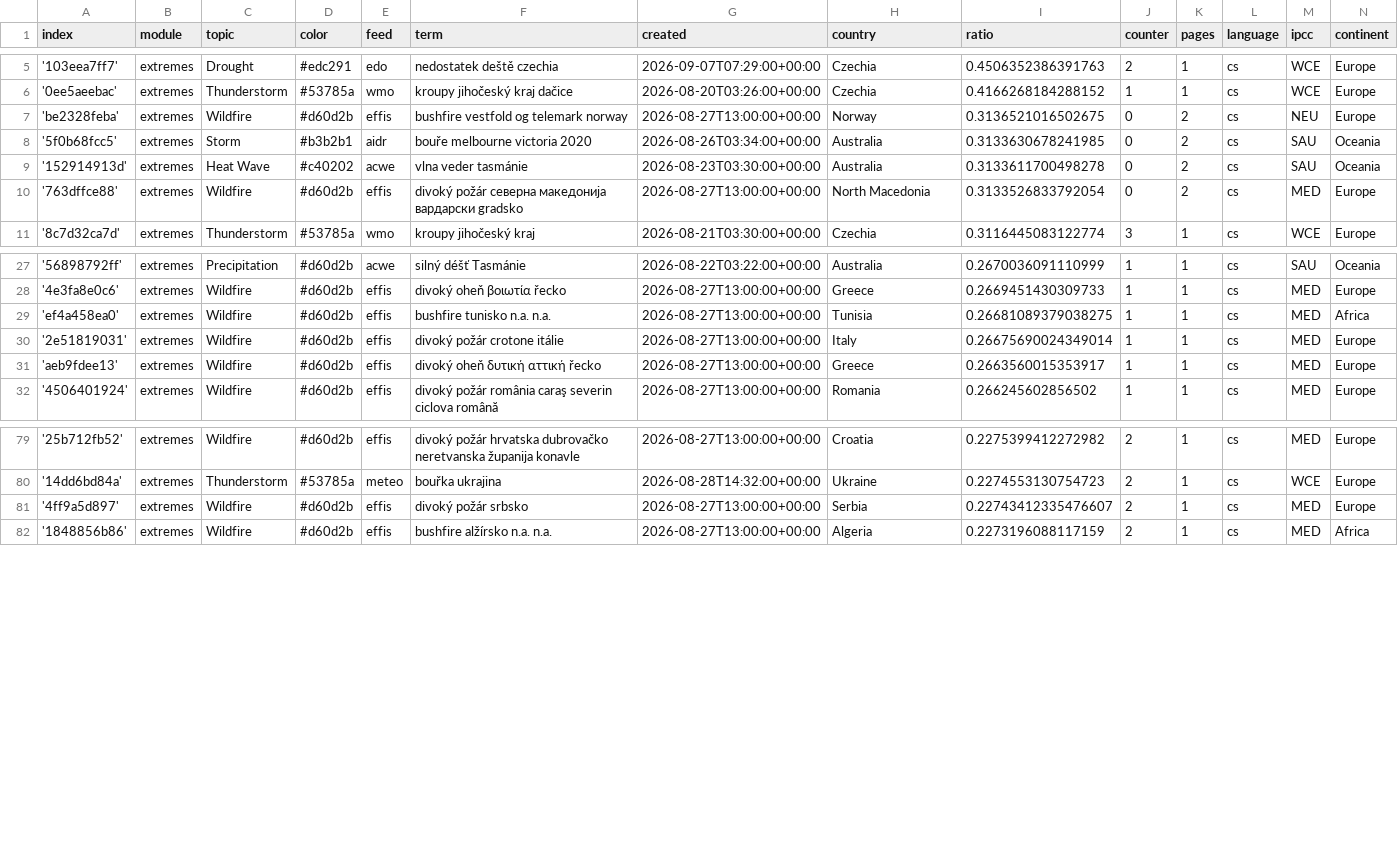
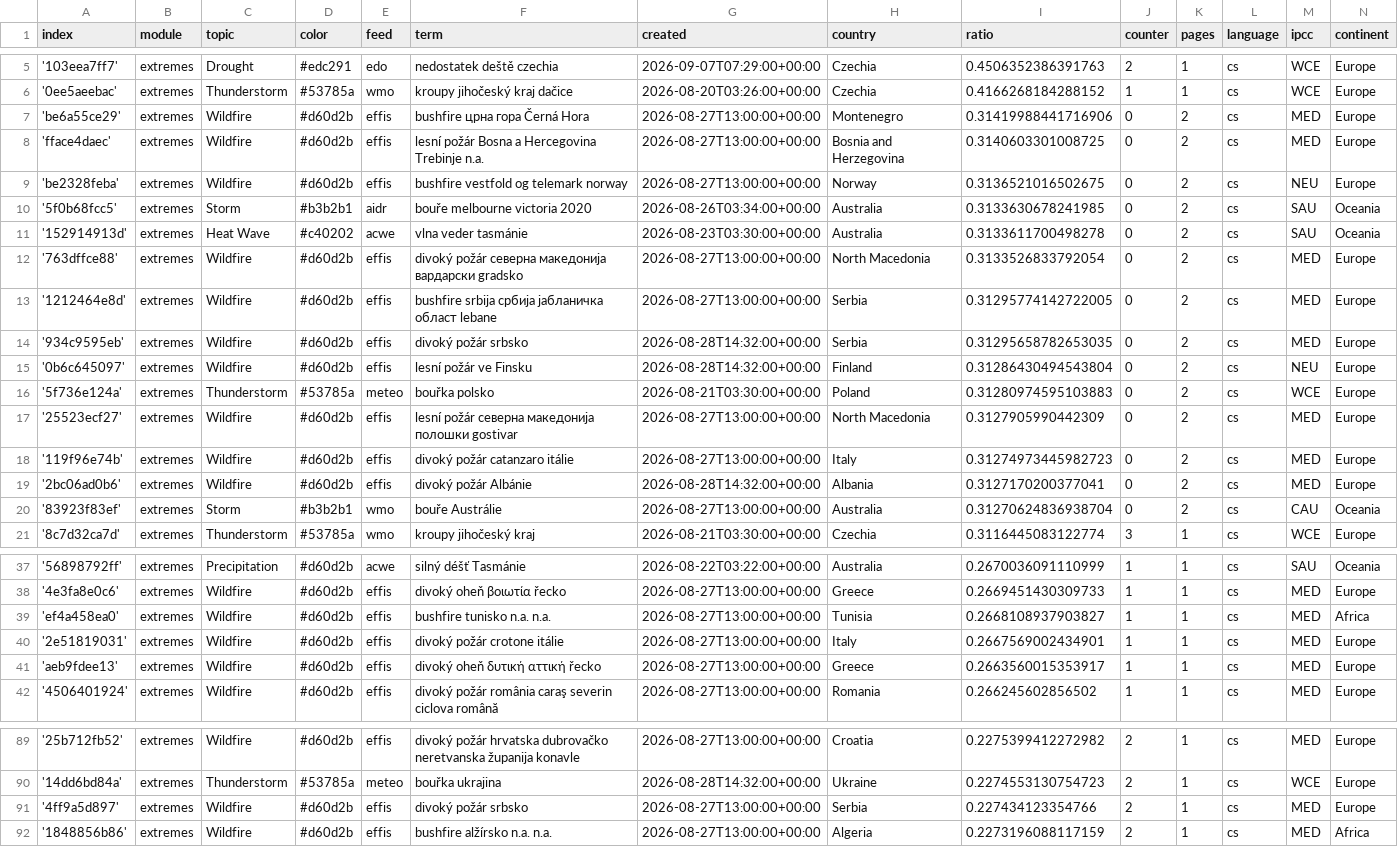
Before and after one commit to Leoniews/czechExtremes, a CSV file: terms.csv, drawn as a sheet; only a part is shown, gaps mark what is left out.

Commit message:
Commit from GitHub Actions (import:0.0)

```diff
--- a/terms.csv
+++ b/terms.csv
@@ -6,2 +6,4 @@ index,module,topic,color,feed,term,created,country,ratio,counter,pages,language,
 '0ee5aeebac',extremes,Thunderstorm,#53785a,wmo,kroupy jihočeský kraj dačice,2026-08-20T03:26:00+00:00,Czechia,0.4166268184288152,1,1,cs,WCE,Europe
+'be6a55ce29',extremes,Wildfire,#d60d2b,effis,bushfire црна гора Černá Hora,2026-08-27T13:00:00+00:00,Montenegro,0.31419988441716906,0,2,cs,MED,Europe
+'fface4daec',extremes,Wildfire,#d60d2b,effis,lesní požár Bosna a Hercegovina Trebinje n.a.,2026-08-27T13:00:00+00:00,Bosnia and Herzegovina,0.3140603301008725,0,2,cs,MED,Europe
 'be2328feba',extremes,Wildfire,#d60d2b,effis,bushfire vestfold og telemark norway,2026-08-27T13:00:00+00:00,Norway,0.3136521016502675,0,2,cs,NEU,Europe
@@ -10,2 +12,10 @@ index,module,topic,color,feed,term,created,country,ratio,counter,pages,language,
 '763dffce88',extremes,Wildfire,#d60d2b,effis,divoký požár северна македонија вардарски gradsko,2026-08-27T13:00:00+00:00,North Macedonia,0.3133526833792054,0,2,cs,MED,Europe
+'1212464e8d',extremes,Wildfire,#d60d2b,effis,bushfire srbija сpбија јабланичка област lebane,2026-08-27T13:00:00+00:00,Serbia,0.31295774142722005,0,2,cs,MED,Europe
+'934c9595eb',extremes,Wildfire,#d60d2b,effis,divoký požár srbsko,2026-08-28T14:32:00+00:00,Serbia,0.31295658782653035,0,2,cs,MED,Europe
+'0b6c645097',extremes,Wildfire,#d60d2b,effis,lesní požár ve Finsku,2026-08-28T14:32:00+00:00,Finland,0.31286430494543804,0,2,cs,NEU,Europe
+'5f736e124a',extremes,Thunderstorm,#53785a,meteo,bouřka polsko,2026-08-21T03:30:00+00:00,Poland,0.31280974595103883,0,2,cs,WCE,Europe
+'25523ecf27',extremes,Wildfire,#d60d2b,effis,lesní požár северна македонија полошки gostivar,2026-08-27T13:00:00+00:00,North Macedonia,0.3127905990442309,0,2,cs,MED,Europe
+'119f96e74b',extremes,Wildfire,#d60d2b,effis,divoký požár catanzaro itálie,2026-08-27T13:00:00+00:00,Italy,0.31274973445982723,0,2,cs,MED,Europe
+'2bc06ad0b6',extremes,Wildfire,#d60d2b,effis,divoký požár Albánie,2026-08-28T14:32:00+00:00,Albania,0.3127170200377041,0,2,cs,MED,Europe
+'83923f83ef',extremes,Storm,#b3b2b1,wmo,bouře Austrálie,2026-08-27T13:00:00+00:00,Australia,0.31270624836938704,0,2,cs,CAU,Oceania
 '8c7d32ca7d',extremes,Thunderstorm,#53785a,wmo,kroupy jihočeský kraj,2026-08-21T03:30:00+00:00,Czechia,0.3116445083122774,3,1,cs,WCE,Europe
@@ -28,4 +38,4 @@ index,module,topic,color,feed,term,created,country,ratio,counter,pages,language,
 '4e3fa8e0c6',extremes,Wildfire,#d60d2b,effis,divoký oheň βοιωτία řecko,2026-08-27T13:00:00+00:00,Greece,0.2669451430309733,1,1,cs,MED,Europe
-'ef4a458ea0',extremes,Wildfire,#d60d2b,effis,bushfire tunisko n.a. n.a.,2026-08-27T13:00:00+00:00,Tunisia,0.26681089379038275,1,1,cs,MED,Africa
-'2e51819031',extremes,Wildfire,#d60d2b,effis,divoký požár crotone itálie,2026-08-27T13:00:00+00:00,Italy,0.26675690024349014,1,1,cs,MED,Europe
+'ef4a458ea0',extremes,Wildfire,#d60d2b,effis,bushfire tunisko n.a. n.a.,2026-08-27T13:00:00+00:00,Tunisia,0.2668108937903827,1,1,cs,MED,Africa
+'2e51819031',extremes,Wildfire,#d60d2b,effis,divoký požár crotone itálie,2026-08-27T13:00:00+00:00,Italy,0.2667569002434901,1,1,cs,MED,Europe
 'aeb9fdee13',extremes,Wildfire,#d60d2b,effis,divoký oheň δυτική αττική řecko,2026-08-27T13:00:00+00:00,Greece,0.2663560015353917,1,1,cs,MED,Europe
@@ -80,3 +90,3 @@ index,module,topic,color,feed,term,created,country,ratio,counter,pages,language,
 '14dd6bd84a',extremes,Thunderstorm,#53785a,meteo,bouřka ukrajina,2026-08-28T14:32:00+00:00,Ukraine,0.2274553130754723,2,1,cs,WCE,Europe
-'4ff9a5d897',extremes,Wildfire,#d60d2b,effis,divoký požár srbsko,2026-08-27T13:00:00+00:00,Serbia,0.22743412335476607,2,1,cs,MED,Europe
+'4ff9a5d897',extremes,Wildfire,#d60d2b,effis,divoký požár srbsko,2026-08-27T13:00:00+00:00,Serbia,0.227434123354766,2,1,cs,MED,Europe
 '1848856b86',extremes,Wildfire,#d60d2b,effis,bushfire alžírsko n.a. n.a.,2026-08-27T13:00:00+00:00,Algeria,0.2273196088117159,2,1,cs,MED,Africa
```
